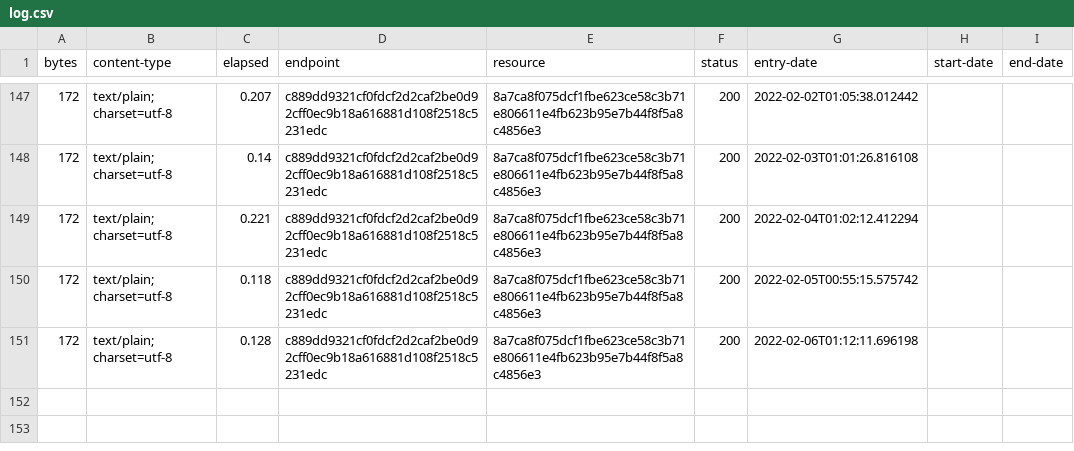
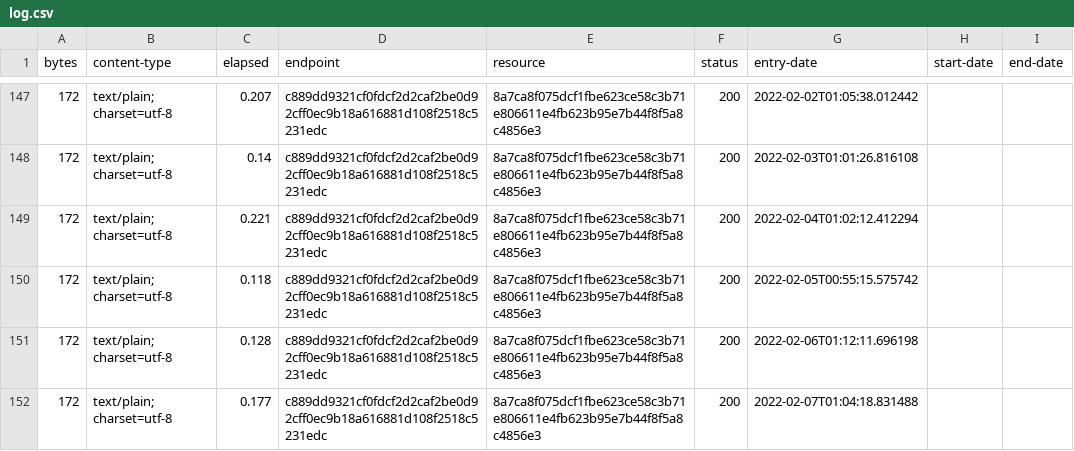
Before and after one commit to digital-land-attic/developer-agreement-type-collection, a CSV file: collection/log.csv, drawn as a sheet; only a part is shown, gaps mark what is left out.

Commit message:
Collection 2022-02-07

```diff
--- a/collection/log.csv
+++ b/collection/log.csv
@@ -151 +151,2 @@ bytes,content-type,elapsed,endpoint,resource,status,entry-date,start-date,end-da
 172,text/plain; charset=utf-8,0.128,c889dd9321cf0fdcf2d2caf2be0d92cff0ec9b18a616881d108f2518c5231edc,8a7ca8f075dcf1fbe623ce58c3b71e806611e4fb623b95e7b44f8f5a8c4856e3,200,2022-02-06T01:12:11.696198,,
+172,text/plain; charset=utf-8,0.177,c889dd9321cf0fdcf2d2caf2be0d92cff0ec9b18a616881d108f2518c5231edc,8a7ca8f075dcf1fbe623ce58c3b71e806611e4fb623b95e7b44f8f5a8c4856e3,200,2022-02-07T01:04:18.831488,,
```
